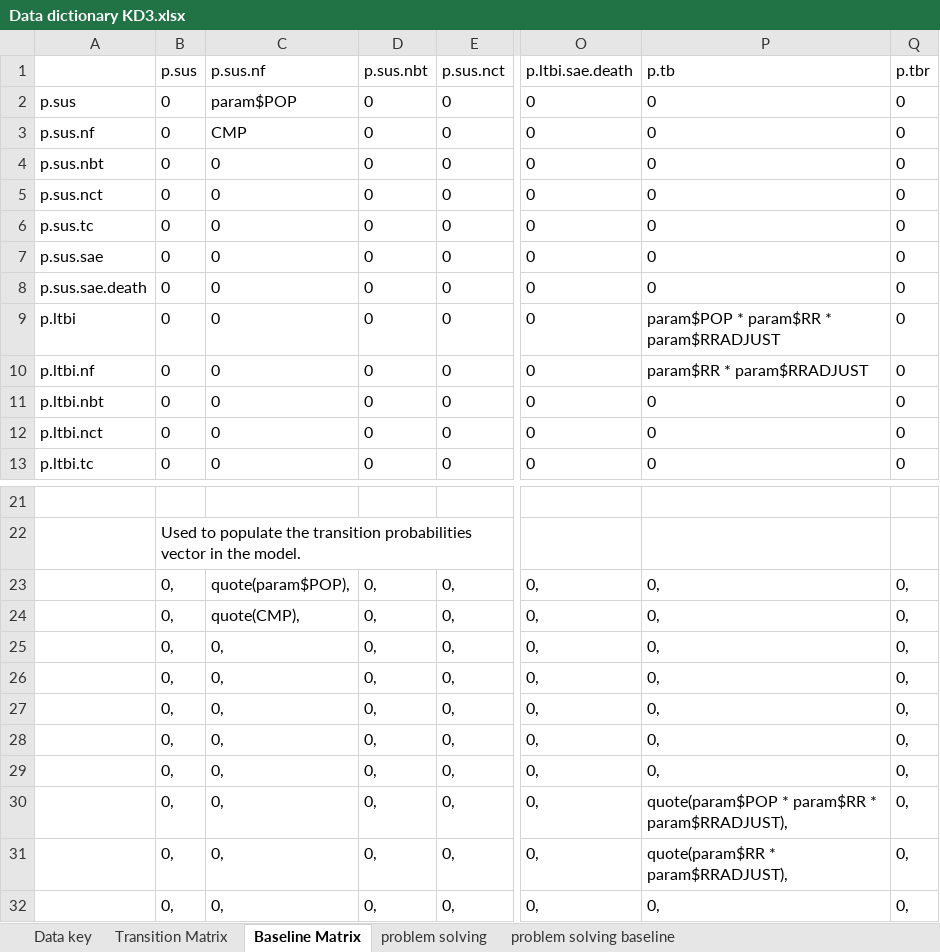
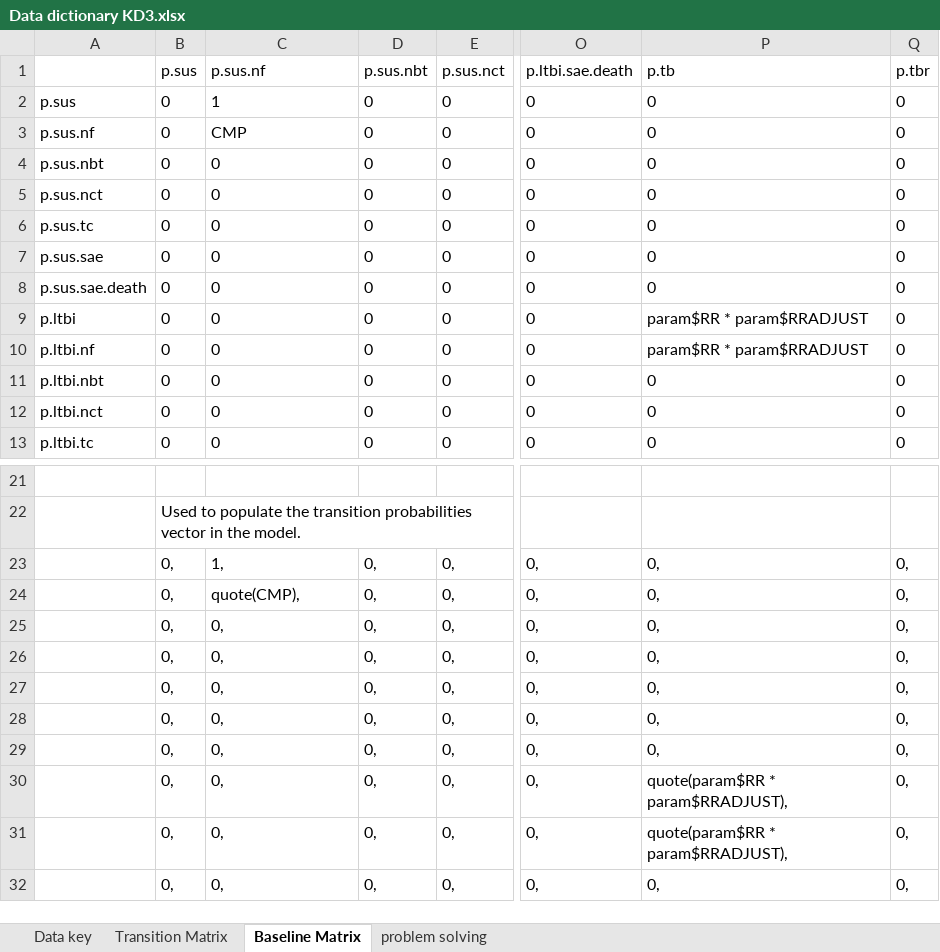
Before and after one commit to AITHM/LTBI-Aust-CEA, an Excel workbook: Data/Data dictionary KD3.xlsx, sheet Baseline Matrix, drawn as a sheet; only a part is shown, gaps mark what is left out; values as stored, in another font and other column widths than the file's, no borders; the diff names each change by its address in the sheet, - before the commit and + after, or states it on an @@ line.

```diff
--- a/Data/Data dictionary KD3.xlsx (sheet Baseline Matrix)
+++ b/Data/Data dictionary KD3.xlsx (sheet Baseline Matrix)
-sheet tab: problem solving baseline
-C2: param$POP
+C2: 1
-P9: param$POP * param$RR * param$RRADJUST
+P9: param$RR * param$RRADJUST
-C23: quote(param$POP),
+C23: 1,
-P30: quote(param$POP * param$RR * param$RRADJUST),
+P30: quote(param$RR * param$RRADJUST),
```
Also changed, not shown: sheet problem solving, sheet Transition Matrix, formulas that keep their value, 5 other files.
